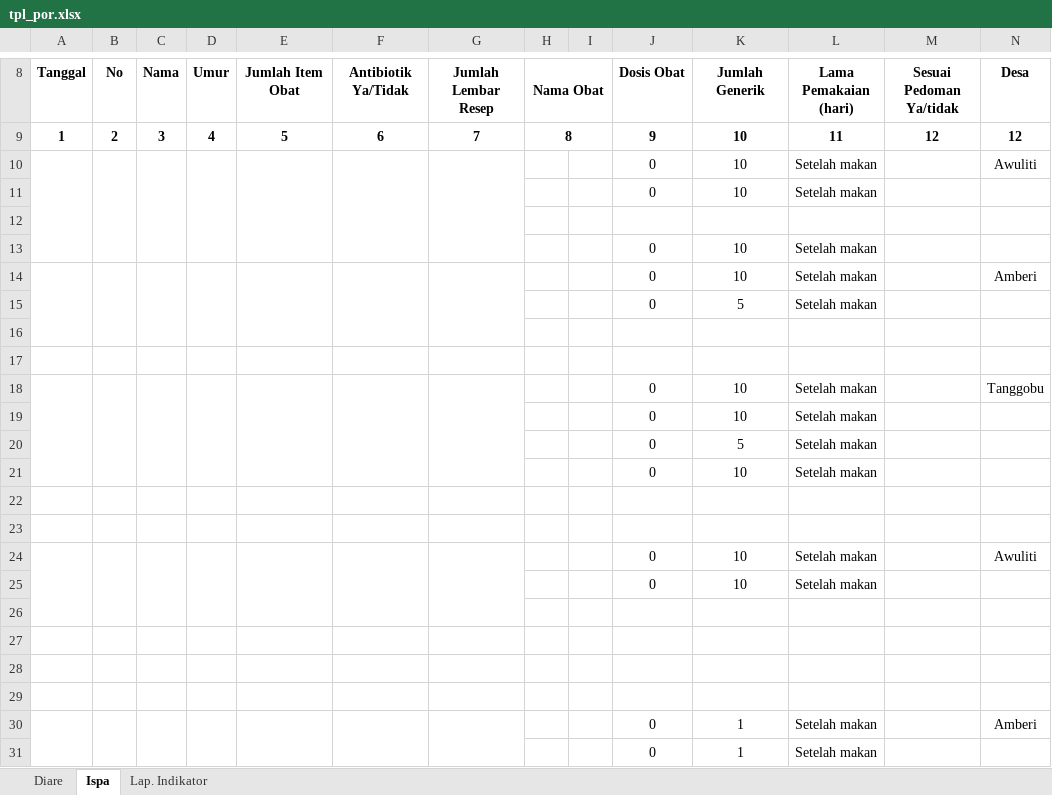
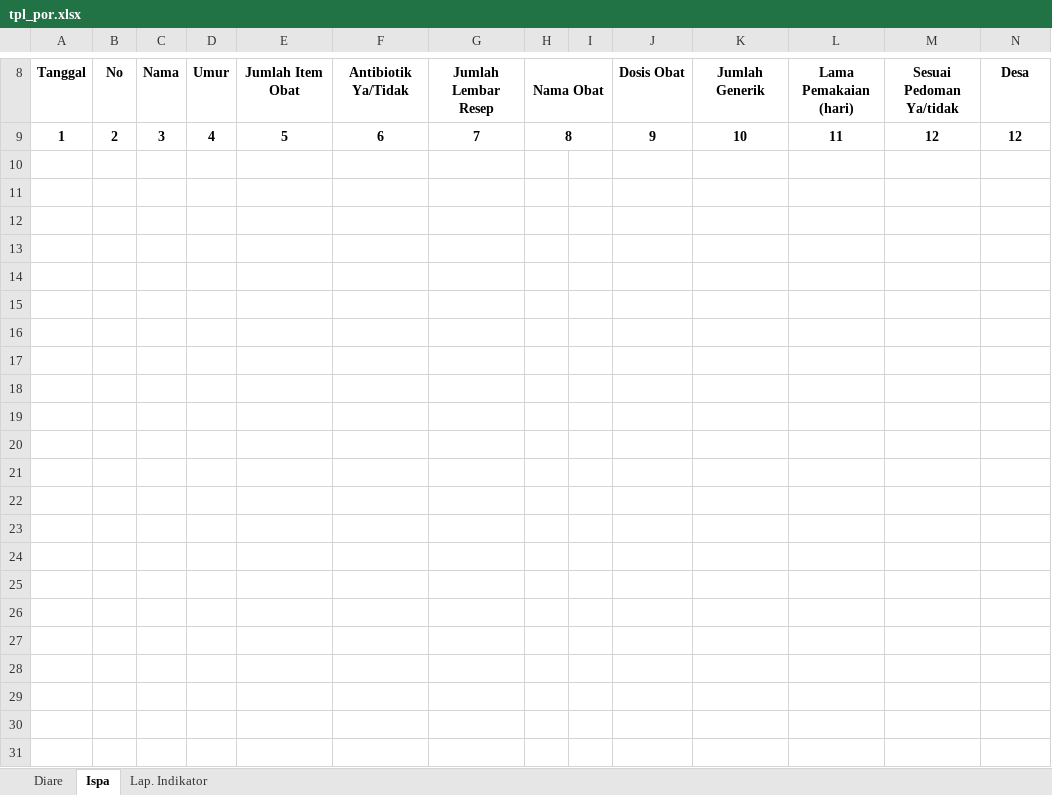
Before and after one commit to ahrijustiawan17-hash/lplpo-lambuya, an Excel workbook: public/tpl_por.xlsx, sheet Ispa, drawn as a sheet; only a part is shown, gaps mark what is left out; values as stored, in another font and other column widths than the file's, no borders; the diff names each change by its address in the sheet, - before the commit and + after, or states it on an @@ line.

Commit message:
fix: POR template bersih dari data lama + klasifikasi antibiotik pakai master Medisy + verifikasi simpan

```diff
--- a/public/tpl_por.xlsx (sheet Ispa)
+++ b/public/tpl_por.xlsx (sheet Ispa)
-row 10:  |  |  |  |  |  |  |  |  | 0 | 10 | Setelah makan |  | Awuliti
-row 11:  |  |  |  |  |  |  |  |  | 0 | 10 | Setelah makan
-row 12: (empty)
-row 13:  |  |  |  |  |  |  |  |  | 0 | 10 | Setelah makan
-row 14:  |  |  |  |  |  |  |  |  | 0 | 10 | Setelah makan |  | Amberi
-row 15:  |  |  |  |  |  |  |  |  | 0 | 5 | Setelah makan
-row 16: (empty)
-row 17: (empty)
-row 18:  |  |  |  |  |  |  |  |  | 0 | 10 | Setelah makan |  | Tanggobu
-row 19:  |  |  |  |  |  |  |  |  | 0 | 10 | Setelah makan
-row 20:  |  |  |  |  |  |  |  |  | 0 | 5 | Setelah makan
-row 21:  |  |  |  |  |  |  |  |  | 0 | 10 | Setelah makan
-row 22: (empty)
-row 23: (empty)
-row 24:  |  |  |  |  |  |  |  |  | 0 | 10 | Setelah makan |  | Awuliti
-row 25:  |  |  |  |  |  |  |  |  | 0 | 10 | Setelah makan
-row 26: (empty)
-row 27: (empty)
-row 28: (empty)
-row 29: (empty)
-row 30:  |  |  |  |  |  |  |  |  | 0 | 1 | Setelah makan |  | Amberi
-row 31:  |  |  |  |  |  |  |  |  | 0 | 1 | Setelah makan
```
Also changed, not shown: sheet Diare, 2 other files.
